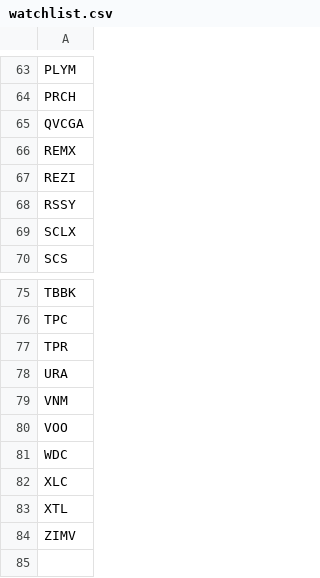
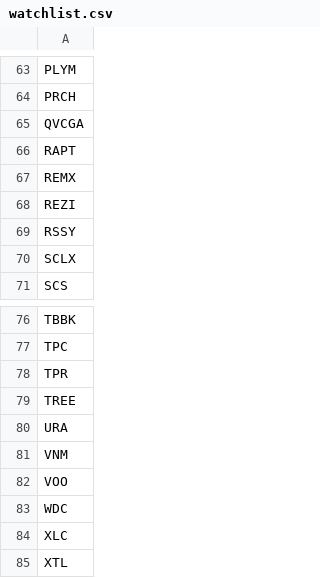
Before and after one commit to brillafresa/Momentum, a CSV file: watchlist.csv, drawn as a sheet; only a part is shown, gaps mark what is left out; the shorter side is filled out with more unchanged rows.

```diff
--- a/watchlist.csv
+++ b/watchlist.csv
@@ -65,2 +65,3 @@ PRCH
 QVCGA
+RAPT
 REMX
@@ -77,2 +78,3 @@ TPC
 TPR
+TREE
 URA
```
Also changed, not shown: 5 other files.
